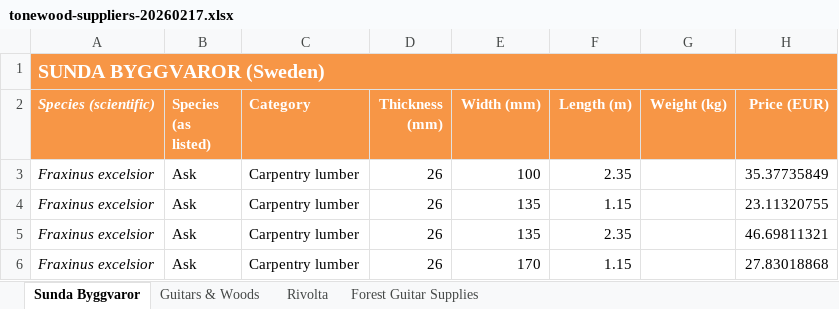
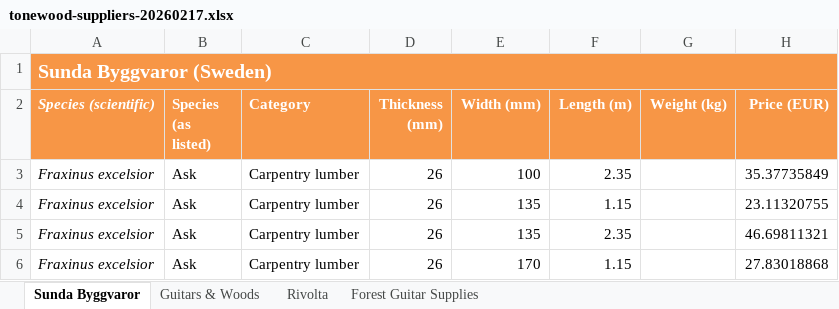
Before and after one commit to PawMarques/Luthia-App, an Excel workbook: data-sources/tonewood-suppliers-20260217.xlsx, sheet Sunda Byggvaror, drawn as a sheet; only a part is shown; values as stored, in another font and other column widths than the file's, no borders; charts and pictures not drawn; the diff names each change by its address in the sheet, - before the commit and + after, or states it on an @@ line.

```diff
--- a/data-sources/tonewood-suppliers-20260217.xlsx (sheet Sunda Byggvaror)
+++ b/data-sources/tonewood-suppliers-20260217.xlsx (sheet Sunda Byggvaror)
-A1 (Species (scientific)): SUNDA BYGGVAROR (Sweden)
+A1 (Species (scientific)): Sunda Byggvaror (Sweden)
```
Also changed, not shown: sheet Rivolta, sheet Forest Guitar Supplies, sheet Guitars & Woods, charts or pictures.
